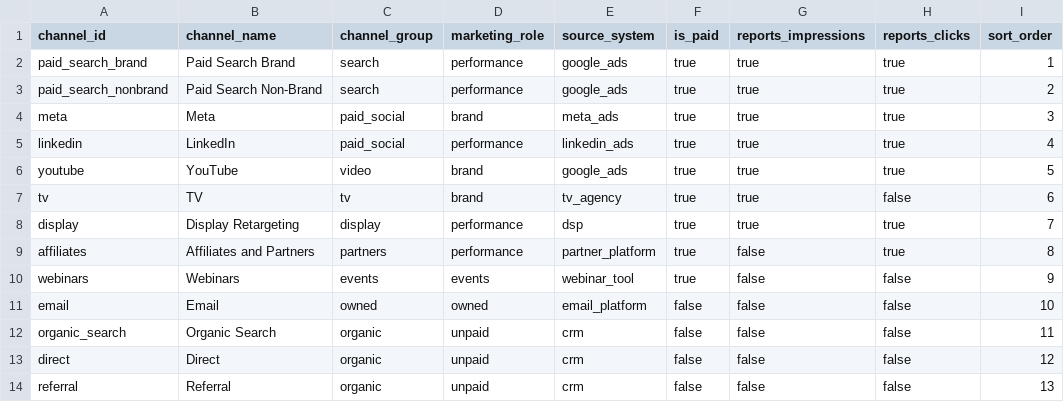
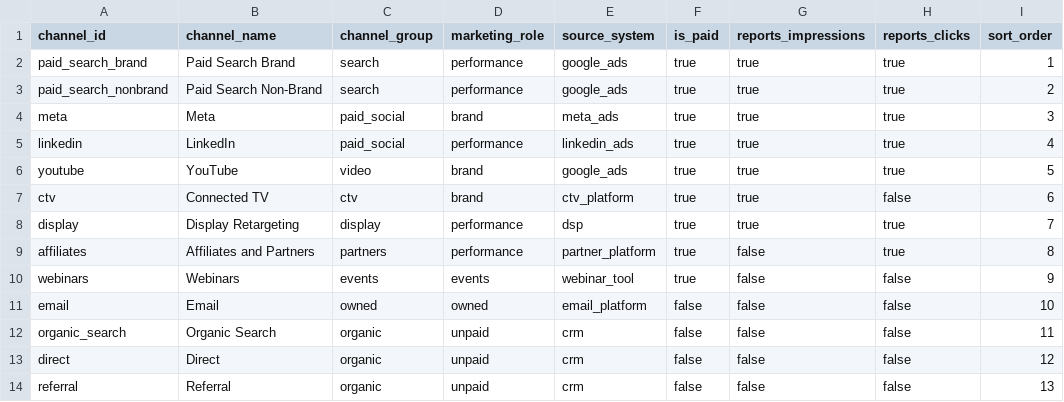
Before and after one commit to loganriebel/marketing-analytics-stack, a CSV file: warehouse/seeds/channels.csv, drawn as a sheet.

```diff
--- a/warehouse/seeds/channels.csv
+++ b/warehouse/seeds/channels.csv
@@ -6,3 +6,3 @@ linkedin,LinkedIn,paid_social,performance,linkedin_ads,true,true,true,4
 youtube,YouTube,video,brand,google_ads,true,true,true,5
-tv,TV,tv,brand,tv_agency,true,true,false,6
+ctv,Connected TV,ctv,brand,ctv_platform,true,true,false,6
 display,Display Retargeting,display,performance,dsp,true,true,true,7
```
Also changed, not shown: 5 other files.
